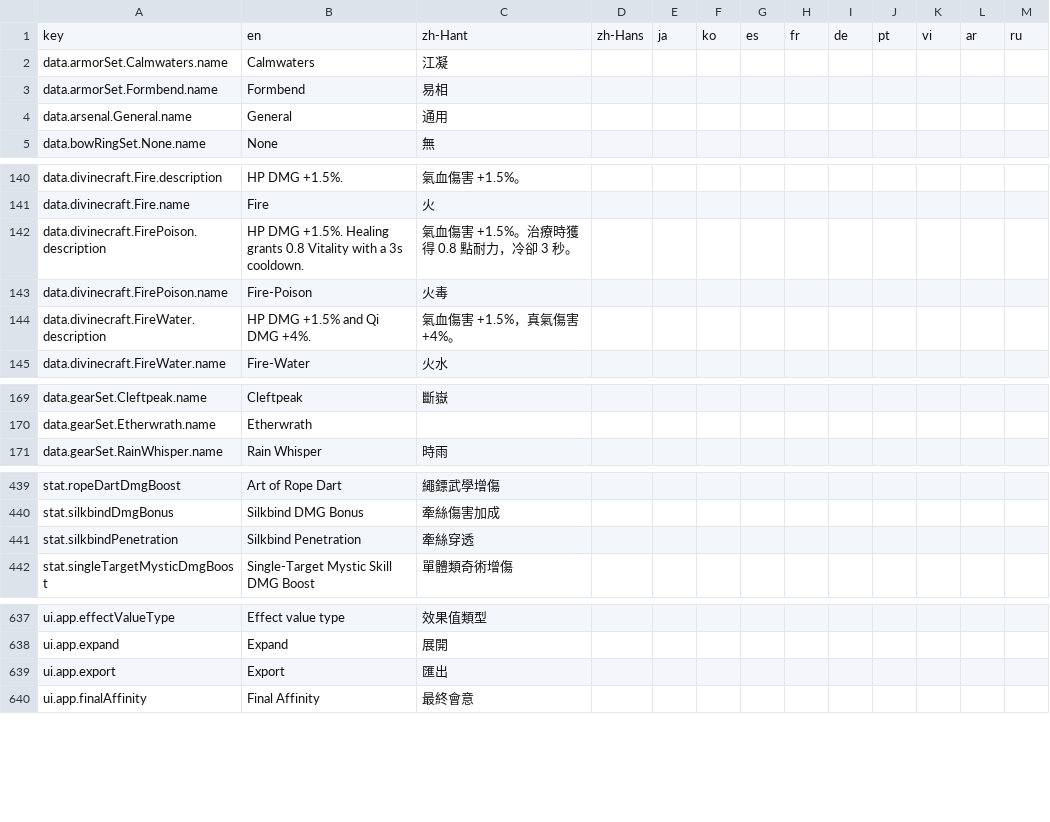
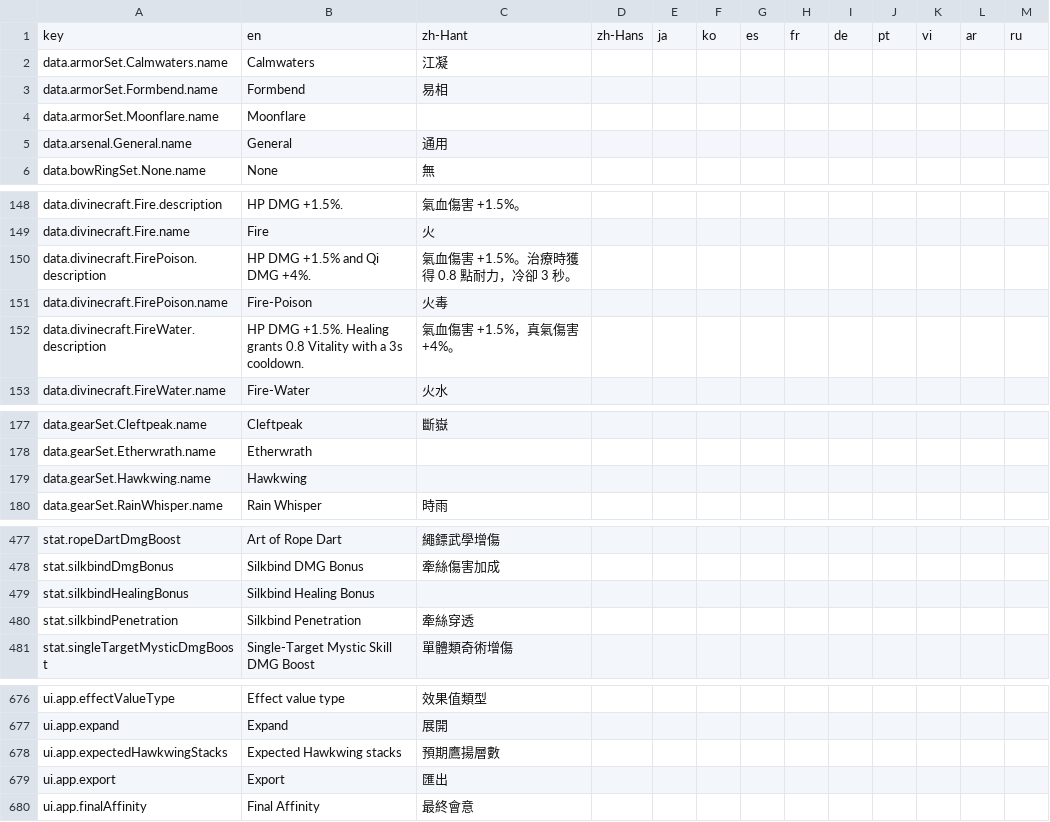
Before and after one commit to greydust/where-builds-meet, a CSV file: locales/translations.csv, drawn as a sheet; only a part is shown, gaps mark what is left out; the diff covers the shown part only.

Commit message:
Add Silkbind Deluge presets and combat data
Establish Deluge as a routed planner path with its builds, rotations, martial arts, Inner Ways, healing metadata, and outcome-triggered set mechanics so the new setup can be modeled and extended consistently.

```diff
--- a/locales/translations.csv
+++ b/locales/translations.csv
@@ -3,2 +3,3 @@ data.armorSet.Calmwaters.name,Calmwaters,江凝,,,,,,,,,,
 data.armorSet.Formbend.name,Formbend,易相,,,,,,,,,,
+data.armorSet.Moonflare.name,Moonflare,,,,,,,,,,,
 data.arsenal.General.name,General,通用,,,,,,,,,,
@@ -141,5 +149,5 @@ data.divinecraft.Fire.description,HP DMG +1.5%.,氣血傷害 +1.5%。,,,,,,,,,,
 data.divinecraft.Fire.name,Fire,火,,,,,,,,,,
-data.divinecraft.FirePoison.description,HP DMG +1.5%. Healing grants 0.8 Vitality with a 3s cooldown.,氣血傷害 +1.5%。治療時獲得 0.8 點耐力，冷卻 3 秒。,,,,,,,,,,
+data.divinecraft.FirePoison.description,HP DMG +1.5% and Qi DMG +4%.,氣血傷害 +1.5%。治療時獲得 0.8 點耐力，冷卻 3 秒。,,,,,,,,,,
 data.divinecraft.FirePoison.name,Fire-Poison,火毒,,,,,,,,,,
-data.divinecraft.FireWater.description,HP DMG +1.5% and Qi DMG +4%.,氣血傷害 +1.5%，真氣傷害 +4%。,,,,,,,,,,
+data.divinecraft.FireWater.description,HP DMG +1.5%. Healing grants 0.8 Vitality with a 3s cooldown.,氣血傷害 +1.5%，真氣傷害 +4%。,,,,,,,,,,
 data.divinecraft.FireWater.name,Fire-Water,火水,,,,,,,,,,
@@ -170,2 +178,3 @@ data.gearSet.Cleftpeak.name,Cleftpeak,斷嶽,,,,,,,,,,
 data.gearSet.Etherwrath.name,Etherwrath,,,,,,,,,,,
+data.gearSet.Hawkwing.name,Hawkwing,,,,,,,,,,,
 data.gearSet.RainWhisper.name,Rain Whisper,時雨,,,,,,,,,,
@@ -440,2 +478,3 @@ stat.ropeDartDmgBoost,Art of Rope Dart,繩鏢武學增傷,,,,,,,,,,
 stat.silkbindDmgBonus,Silkbind DMG Bonus,牽絲傷害加成,,,,,,,,,,
+stat.silkbindHealingBonus,Silkbind Healing Bonus,,,,,,,,,,,
 stat.silkbindPenetration,Silkbind Penetration,牽絲穿透,,,,,,,,,,
@@ -638,2 +677,3 @@ ui.app.effectValueType,Effect value type,效果值類型,,,,,,,,,,
 ui.app.expand,Expand,展開,,,,,,,,,,
+ui.app.expectedHawkwingStacks,Expected Hawkwing stacks,預期鷹揚層數,,,,,,,,,,
 ui.app.export,Export,匯出,,,,,,,,,,
```
Also changed, not shown: 36 added rows elsewhere in this file, 39 other files.
